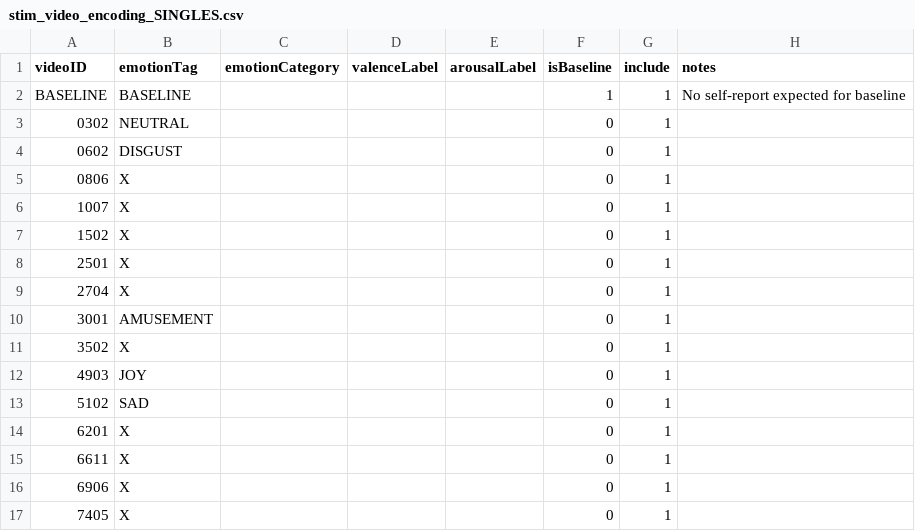
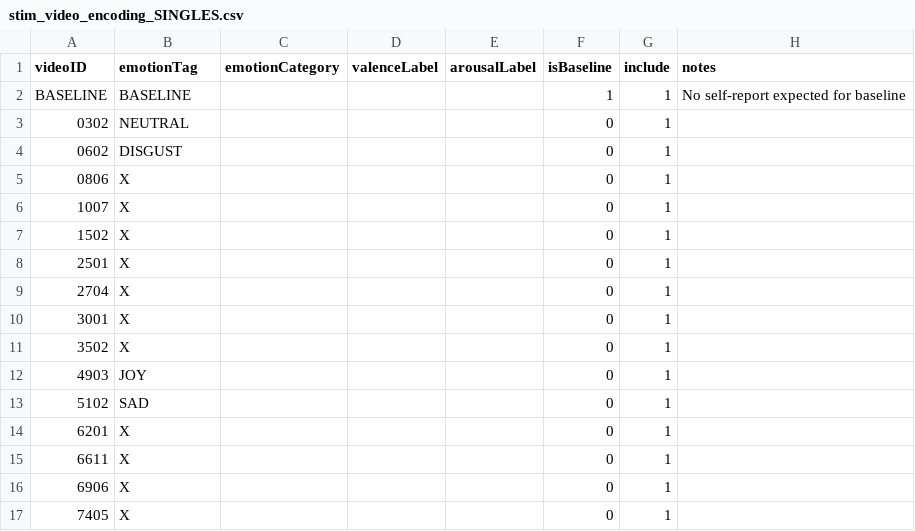
Before and after one commit to marylkayoe/eMove-playground, a CSV file: resources/stim_video_encoding_SINGLES.csv, drawn as a sheet.

```diff
--- a/resources/stim_video_encoding_SINGLES.csv
+++ b/resources/stim_video_encoding_SINGLES.csv
@@ -9,3 +9,3 @@ BASELINE,BASELINE,,,,1,1,No self-report expected for baseline
 2704,X,,,,0,1,
-3001,AMUSEMENT,,,,0,1,
+3001,X,,,,0,1,
 3502,X,,,,0,1,
```
Also changed, not shown: 5 other files.
